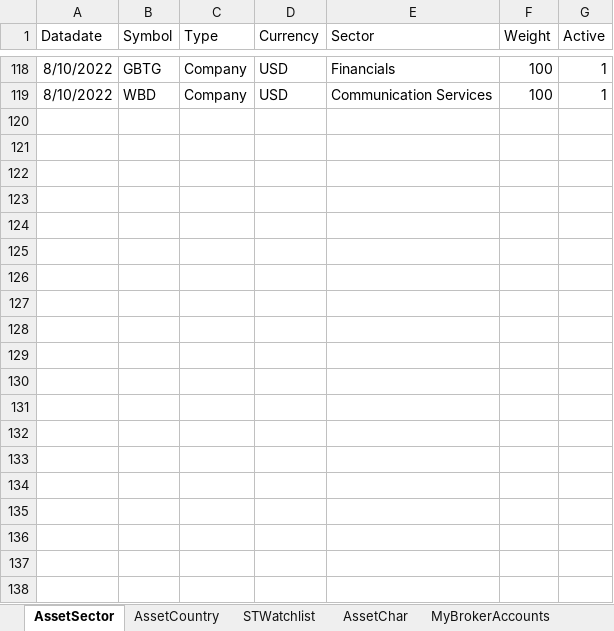
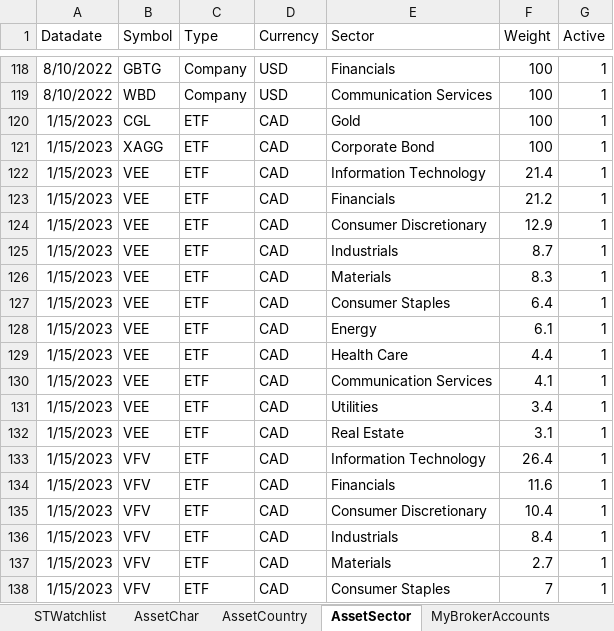
Before and after one commit to x2007tro/MyBroKe, an Excel workbook: updater/source.xlsx, sheet AssetSector, drawn as a sheet; only a part is shown, gaps mark what is left out; values as stored, in another font and other column widths than the file's, no borders; the diff covers the shown part only; the diff names each change by its address in the sheet, - before the commit and + after, or states it on an @@ line.

```diff
--- a/updater/source.xlsx (sheet AssetSector)
+++ b/updater/source.xlsx (sheet AssetSector)
@@ sheet tab order changed: STWatchlist | AssetChar | AssetCountry | AssetSector | MyBrokerAccounts @@
+row 120: 1/15/2023 | CGL | ETF | CAD | Gold | 100 | 1
+row 121: 1/15/2023 | XAGG | ETF | CAD | Corporate Bond | 100 | 1
+row 122: 1/15/2023 | VEE | ETF | CAD | Information Technology | 21.4 | 1
+row 123: 1/15/2023 | VEE | ETF | CAD | Financials | 21.2 | 1
+row 124: 1/15/2023 | VEE | ETF | CAD | Consumer Discretionary | 12.9 | 1
+row 125: 1/15/2023 | VEE | ETF | CAD | Industrials | 8.7 | 1
+row 126: 1/15/2023 | VEE | ETF | CAD | Materials | 8.3 | 1
+row 127: 1/15/2023 | VEE | ETF | CAD | Consumer Staples | 6.4 | 1
+row 128: 1/15/2023 | VEE | ETF | CAD | Energy | 6.1 | 1
+row 129: 1/15/2023 | VEE | ETF | CAD | Health Care | 4.4 | 1
+row 130: 1/15/2023 | VEE | ETF | CAD | Communication Services | 4.1 | 1
+row 131: 1/15/2023 | VEE | ETF | CAD | Utilities | 3.4 | 1
+row 132: 1/15/2023 | VEE | ETF | CAD | Real Estate | 3.1 | 1
+row 133: 1/15/2023 | VFV | ETF | CAD | Information Technology | 26.4 | 1
+row 134: 1/15/2023 | VFV | ETF | CAD | Financials | 11.6 | 1
+row 135: 1/15/2023 | VFV | ETF | CAD | Consumer Discretionary | 10.4 | 1
+row 136: 1/15/2023 | VFV | ETF | CAD | Industrials | 8.4 | 1
+row 137: 1/15/2023 | VFV | ETF | CAD | Materials | 2.7 | 1
+row 138: 1/15/2023 | VFV | ETF | CAD | Consumer Staples | 7 | 1
```
Also changed, not shown: 49 added rows elsewhere in this sheet, sheet AssetCountry, sheet AssetChar, other sheet tabs, 1 other file.
